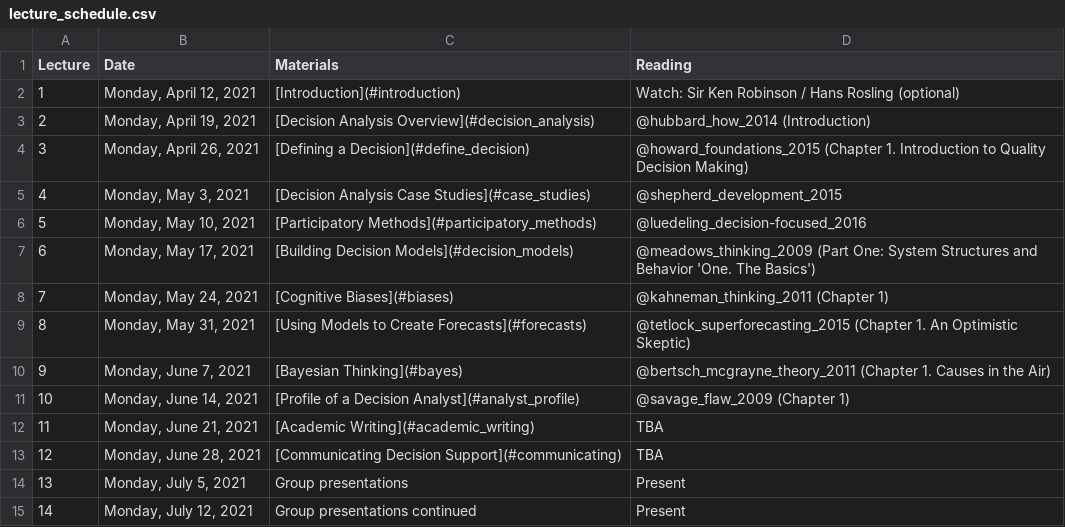
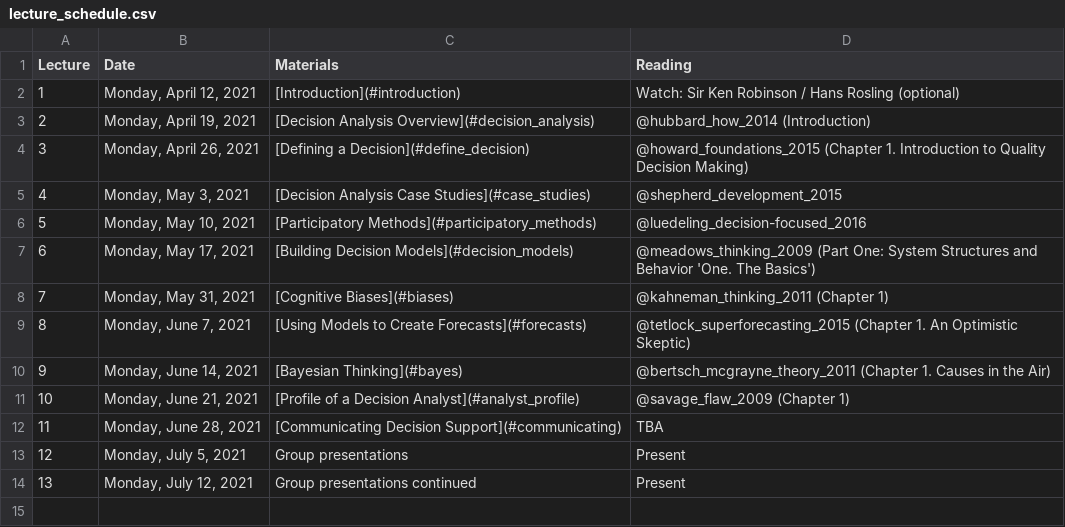
Before and after one commit to CWWhitney/Decision_Analysis_Course, a CSV file: lecture_schedule.csv, drawn as a sheet; removed rows and columns are numbered as before the commit, all else as after; the diff names each change by its address in the sheet, - before the commit and + after, or states it on an @@ line.

```diff
--- a/lecture_schedule.csv
+++ b/lecture_schedule.csv
-row 8: 7 | Monday, May 24, 2021 | [Cognitive Biases](#biases) | @kahneman_thinking_2011 (Chapter 1)
@@ column A (Lecture) renumbered from row 8 down @@
-C8 (Materials): [Using Models to Create Forecasts](#forecasts)
+C8 (Materials): [Cognitive Biases](#biases)
-D8 (Reading): @tetlock_superforecasting_2015 (Chapter 1. An Optimistic Skeptic)
+D8 (Reading): @kahneman_thinking_2011 (Chapter 1)
-C9 (Materials): [Bayesian Thinking](#bayes)
+C9 (Materials): [Using Models to Create Forecasts](#forecasts)
-D9 (Reading): @bertsch_mcgrayne_theory_2011 (Chapter 1. Causes in the Air)
+D9 (Reading): @tetlock_superforecasting_2015 (Chapter 1. An Optimistic Skeptic)
-C10 (Materials): [Profile of a Decision Analyst](#analyst_profile)
+C10 (Materials): [Bayesian Thinking](#bayes)
-D10 (Reading): @savage_flaw_2009 (Chapter 1)
+D10 (Reading): @bertsch_mcgrayne_theory_2011 (Chapter 1. Causes in the Air)
-C11 (Materials): [Academic Writing](#academic_writing)
+C11 (Materials): [Profile of a Decision Analyst](#analyst_profile)
-D11 (Reading): TBA
+D11 (Reading): @savage_flaw_2009 (Chapter 1)
```
Also changed, not shown: seminar_schedule.csv.
